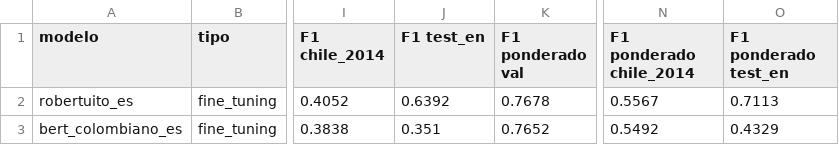
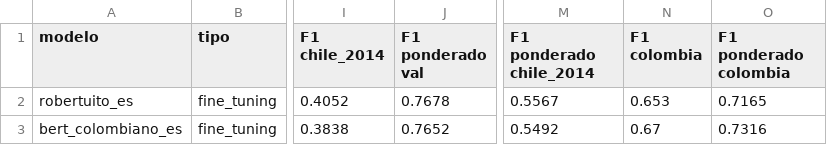
Before and after one commit to JuanTrujilloM/final-project-NN-DL, a CSV file: results/etapa3/comparacion.csv, drawn as a sheet; only a part is shown, gaps mark what is left out; removed rows and columns are numbered as before the commit, all else as after; the diff names each change by its address in the sheet, - before the commit and + after, or states it on an @@ line.

```diff
--- a/results/etapa3/comparacion.csv
+++ b/results/etapa3/comparacion.csv
-column J (F1 test_en), rows 2-3: 0.6392 | 0.351
+column N (F1 colombia), rows 2-3: 0.653 | 0.67
-O1: F1 ponderado test_en
+O1: F1 ponderado colombia
-O2 (F1 ponderado colombia): 0.7113
+O2 (F1 ponderado colombia): 0.7165
-O3 (F1 ponderado colombia): 0.4329
+O3 (F1 ponderado colombia): 0.7316
```
Also changed, not shown: results/etapa1/comparacion.csv, results/etapa2/comparacion.csv, 32 other files.
